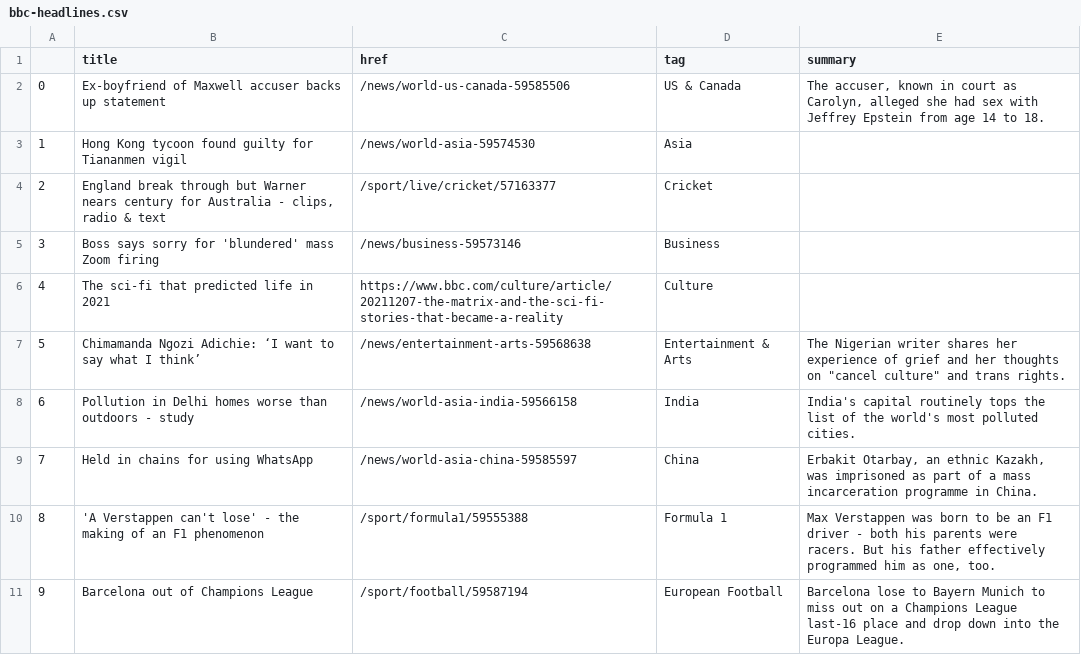
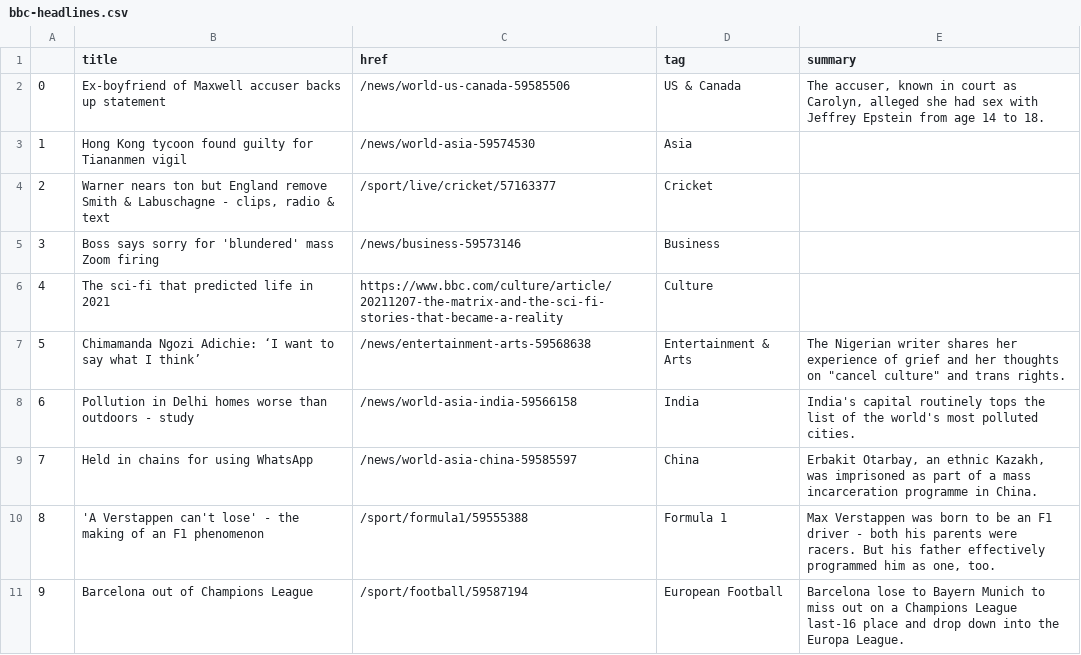
Before and after one commit to joaquin-rosado/automatic-scraper, a CSV file: bbc-headlines.csv, drawn as a sheet; only a part is shown.

```diff
--- a/bbc-headlines.csv
+++ b/bbc-headlines.csv
@@ -3,3 +3,3 @@
 1,Hong Kong tycoon found guilty for Tiananmen vigil,/news/world-asia-59574530,Asia,
-2,"England break through but Warner nears century for Australia - clips, radio & text",/sport/live/cricket/57163377,Cricket,
+2,"Warner nears ton but England remove Smith & Labuschagne - clips, radio & text",/sport/live/cricket/57163377,Cricket,
 3,Boss says sorry for 'blundered' mass Zoom firing,/news/business-59573146,Business,
```
